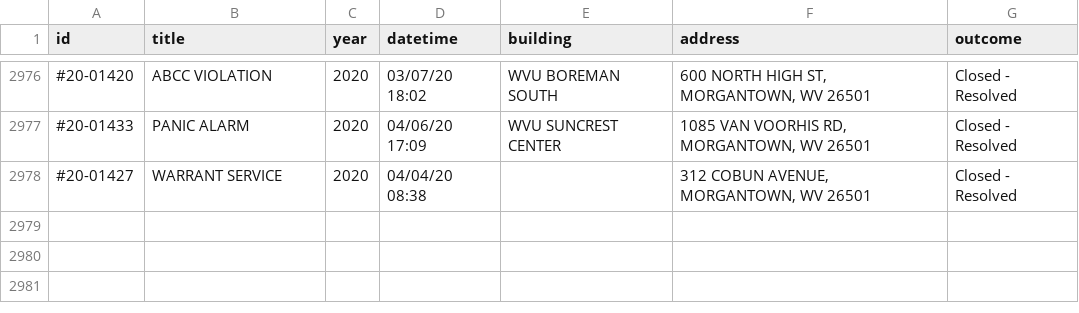
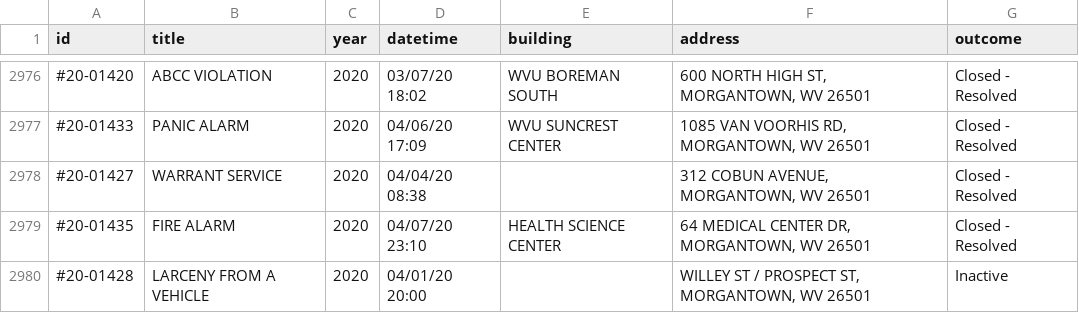
Before and after one commit to dwillis/wvu-projects, a CSV file: crime-log/crime_log.csv, drawn as a sheet; only a part is shown, gaps mark what is left out; the diff names each change by its address in the sheet, - before the commit and + after, or states it on an @@ line.

Commit message:
updated crimelog

```diff
--- a/crime-log/crime_log.csv
+++ b/crime-log/crime_log.csv
+row 2979: #20-01435 | FIRE ALARM | 2020 | 04/07/20 23:10 | HEALTH SCIENCE CENTER | 64 MEDICAL CENTER DR, MORGANTOWN, WV 26501 | Closed - Resolved
+row 2980: #20-01428 | LARCENY FROM A VEHICLE | 2020 | 04/01/20 20:00 |  | WILLEY ST / PROSPECT ST, MORGANTOWN, WV 26501 | Inactive
```
